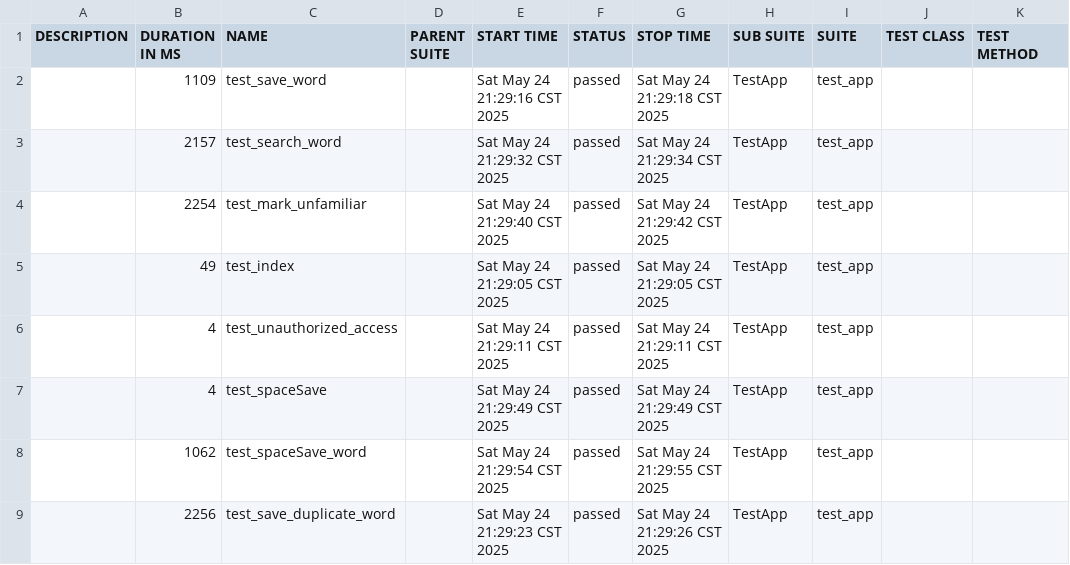
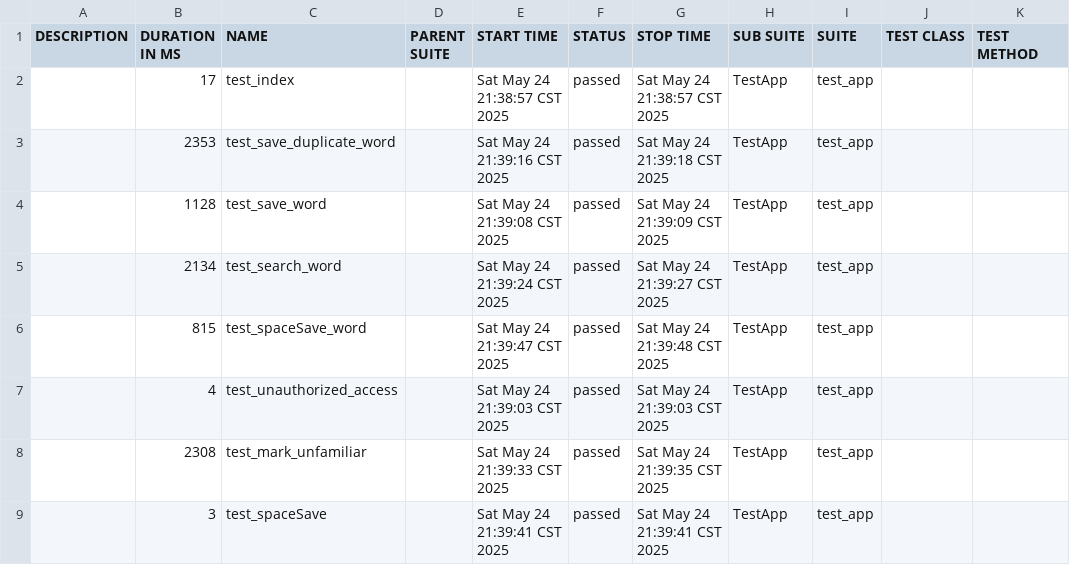
Before and after one commit to June43084/allure-reports-new, a CSV file: data/suites.csv, drawn as a sheet.

```diff
--- a/data/suites.csv
+++ b/data/suites.csv
@@ -1,9 +1,9 @@
 "DESCRIPTION","DURATION IN MS","NAME","PARENT SUITE","START TIME","STATUS","STOP TIME","SUB SUITE","SUITE","TEST CLASS","TEST METHOD"
-"","1109","test_save_word","","Sat May 24 21:29:16 CST 2025","passed","Sat May 24 21:29:18 CST 2025","TestApp","test_app","",""
-"","2157","test_search_word","","Sat May 24 21:29:32 CST 2025","passed","Sat May 24 21:29:34 CST 2025","TestApp","test_app","",""
-"","2254","test_mark_unfamiliar","","Sat May 24 21:29:40 CST 2025","passed","Sat May 24 21:29:42 CST 2025","TestApp","test_app","",""
-"","49","test_index","","Sat May 24 21:29:05 CST 2025","passed","Sat May 24 21:29:05 CST 2025","TestApp","test_app","",""
-"","4","test_unauthorized_access","","Sat May 24 21:29:11 CST 2025","passed","Sat May 24 21:29:11 CST 2025","TestApp","test_app","",""
-"","4","test_spaceSave","","Sat May 24 21:29:49 CST 2025","passed","Sat May 24 21:29:49 CST 2025","TestApp","test_app","",""
-"","1062","test_spaceSave_word","","Sat May 24 21:29:54 CST 2025","passed","Sat May 24 21:29:55 CST 2025","TestApp","test_app","",""
-"","2256","test_save_duplicate_word","","Sat May 24 21:29:23 CST 2025","passed","Sat May 24 21:29:26 CST 2025","TestApp","test_app","",""
+"","17","test_index","","Sat May 24 21:38:57 CST 2025","passed","Sat May 24 21:38:57 CST 2025","TestApp","test_app","",""
+"","2353","test_save_duplicate_word","","Sat May 24 21:39:16 CST 2025","passed","Sat May 24 21:39:18 CST 2025","TestApp","test_app","",""
+"","1128","test_save_word","","Sat May 24 21:39:08 CST 2025","passed","Sat May 24 21:39:09 CST 2025","TestApp","test_app","",""
+"","2134","test_search_word","","Sat May 24 21:39:24 CST 2025","passed","Sat May 24 21:39:27 CST 2025","TestApp","test_app","",""
+"","815","test_spaceSave_word","","Sat May 24 21:39:47 CST 2025","passed","Sat May 24 21:39:48 CST 2025","TestApp","test_app","",""
+"","4","test_unauthorized_access","","Sat May 24 21:39:03 CST 2025","passed","Sat May 24 21:39:03 CST 2025","TestApp","test_app","",""
+"","2308","test_mark_unfamiliar","","Sat May 24 21:39:33 CST 2025","passed","Sat May 24 21:39:35 CST 2025","TestApp","test_app","",""
+"","3","test_spaceSave","","Sat May 24 21:39:41 CST 2025","passed","Sat May 24 21:39:41 CST 2025","TestApp","test_app","",""
```
Also changed, not shown: data/behaviors.csv, 48 other files.
